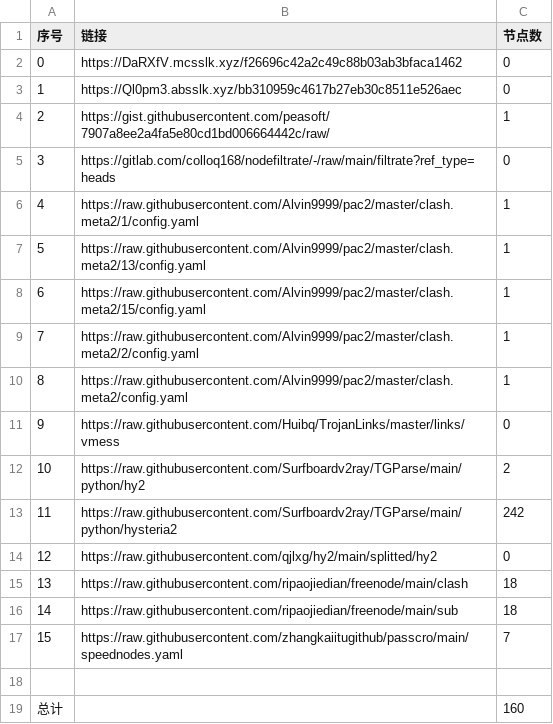
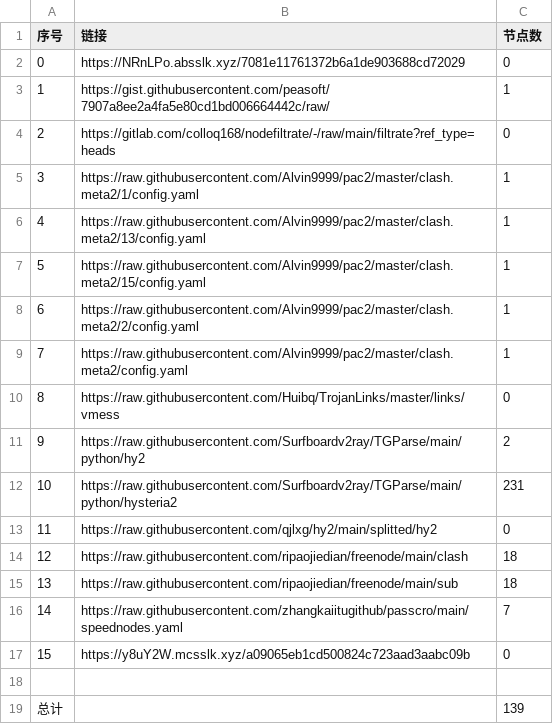
Before and after one commit to nongsp/NWs, a CSV file: list_result.csv, drawn as a sheet; removed rows and columns are numbered as before the commit, all else as after; the diff names each change by its address in the sheet, - before the commit and + after, or states it on an @@ line.

```diff
--- a/list_result.csv
+++ b/list_result.csv
-row 2: 0 | https://DaRXfV.mcsslk.xyz/f26696c42a2c49c88b03ab3bfaca1462 | 0
@@ column A (序号) renumbered between rows 2 and 16 @@
-B2 (链接): https://Ql0pm3.absslk.xyz/bb310959c4617b27eb30c8511e526aec
+B2 (链接): https://NRnLPo.absslk.xyz/7081e11761372b6a1de903688cd72029
-C12 (节点数): 242
+C12 (节点数): 231
+row 17: 15 | https://y8uY2W.mcsslk.xyz/a09065eb1cd500824c723aad3aabc09b | 0
-C19 (节点数): 160
+C19 (节点数): 139
```
Also changed, not shown: 9 other files.
